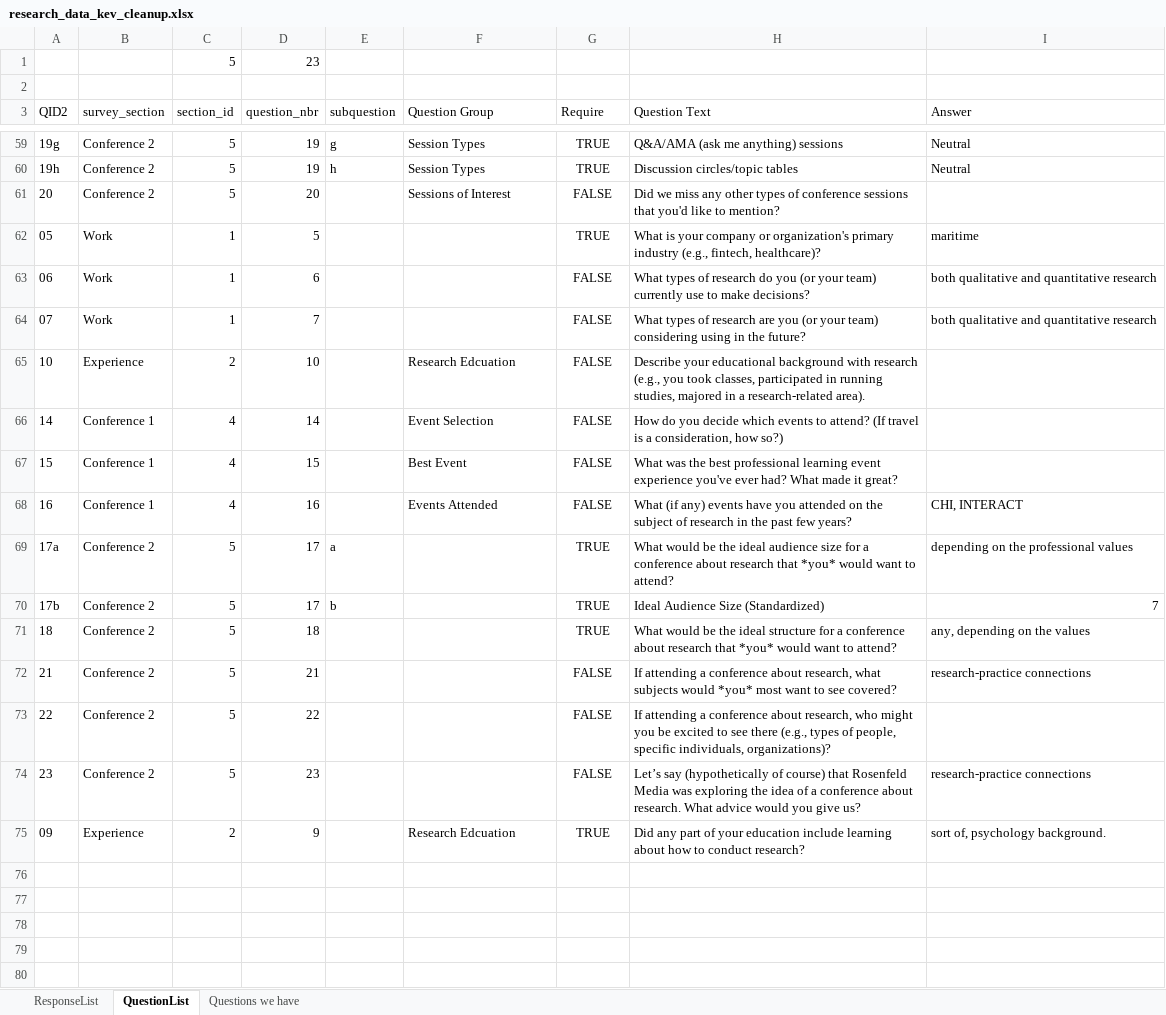
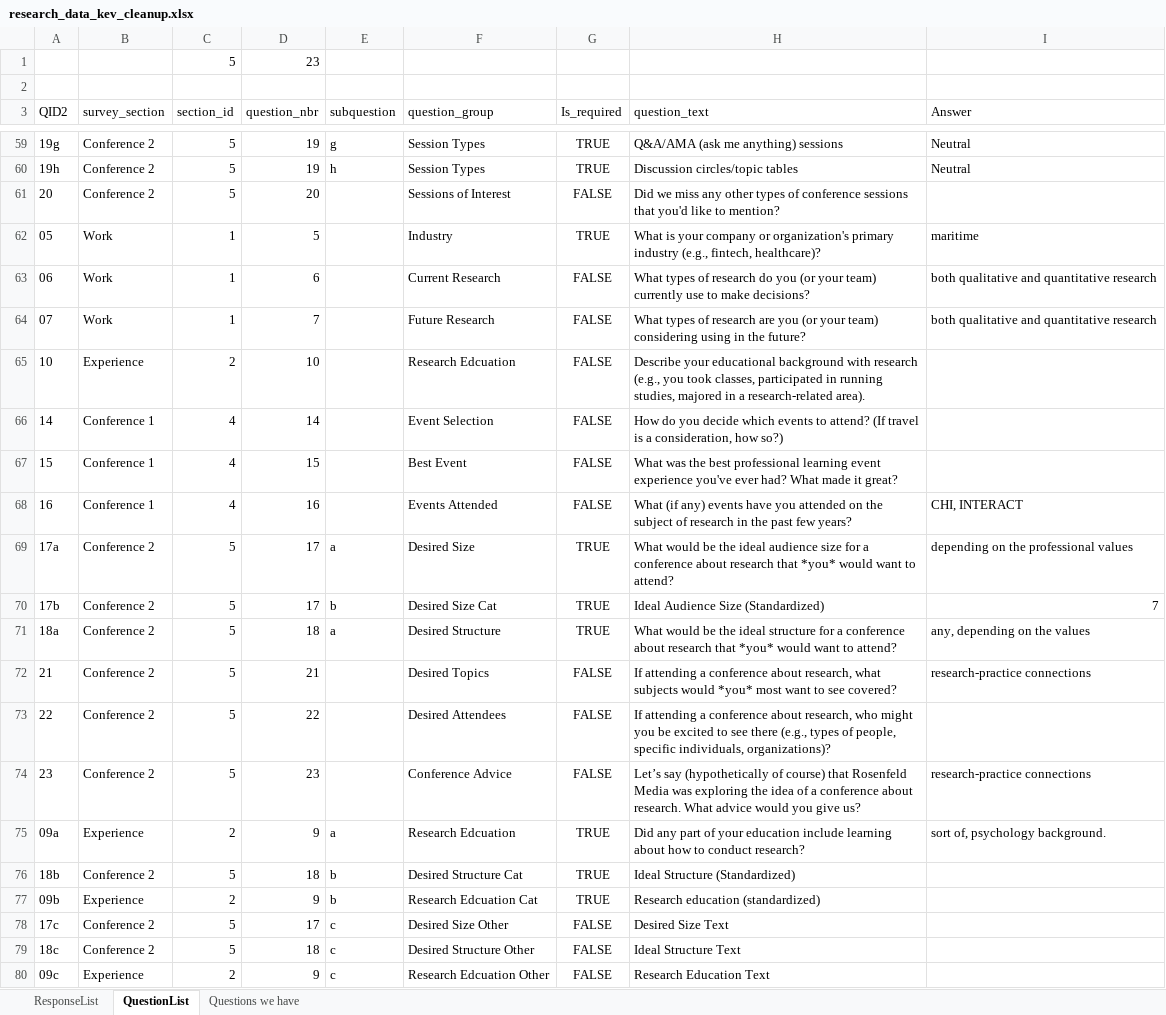
Before and after one commit to PersonaPredicta/Survey_Says..., an Excel workbook: kev/research_data_kev_cleanup.xlsx, sheet QuestionList, drawn as a sheet; only a part is shown, gaps mark what is left out; values as stored, in another font and other column widths than the file's, no borders; the diff names each change by its address in the sheet, - before the commit and + after, or states it on an @@ line.

```diff
--- a/kev/research_data_kev_cleanup.xlsx (sheet QuestionList)
+++ b/kev/research_data_kev_cleanup.xlsx (sheet QuestionList)
-F3: Question Group
+F3: question_group
-G3: Require
+G3: Is_required
-H3: Question Text
+H3: question_text
-F62 (question_group): (empty)
+F62 (question_group): Industry
-F63 (question_group): (empty)
+F63 (question_group): Current Research
-F64 (question_group): (empty)
+F64 (question_group): Future Research
-F69 (question_group): (empty)
+F69 (question_group): Desired Size
-F70 (question_group): (empty)
+F70 (question_group): Desired Size Cat
-A71 (QID2): 18
+A71 (QID2): 18a
-E71 (subquestion): (empty)
+E71 (subquestion): a
-F71 (question_group): (empty)
+F71 (question_group): Desired Structure
-F72 (question_group): (empty)
+F72 (question_group): Desired Topics
-F73 (question_group): (empty)
+F73 (question_group): Desired Attendees
-F74 (question_group): (empty)
+F74 (question_group): Conference Advice
-A75 (QID2): 09
+A75 (QID2): 09a
-E75 (subquestion): (empty)
+E75 (subquestion): a
+row 76: 18b | Conference 2 | 5 | 18 | b | Desired Structure Cat | TRUE | Ideal Structure (Standardized)
+row 77: 09b | Experience | 2 | 9 | b | Research Edcuation Cat | TRUE | Research education (standardized)
+row 78: 17c | Conference 2 | 5 | 17 | c | Desired Size Other | FALSE | Desired Size Text
+row 79: 18c | Conference 2 | 5 | 18 | c | Desired Structure Other | FALSE | Ideal Structure Text
+row 80: 09c | Experience | 2 | 9 | c | Research Edcuation Other | FALSE | Research Education Text
```
Also changed, not shown: sheet ResponseList, formulas that keep their value, hidden cells.
